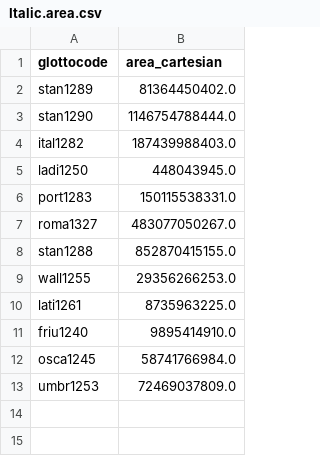
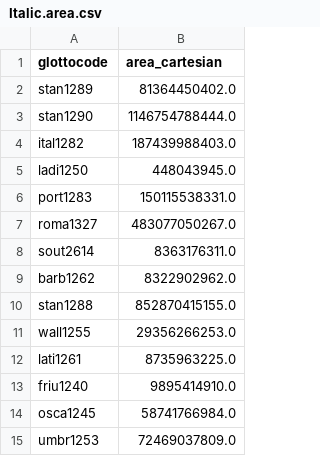
Before and after one commit to tomproberts/PunctuatedSchismo, a CSV file: data/predictors/area/Italic.area.csv, drawn as a sheet; the diff names each change by its address in the sheet, - before the commit and + after, or states it on an @@ line.

```diff
--- a/data/predictors/area/Italic.area.csv
+++ b/data/predictors/area/Italic.area.csv
+row 8: sout2614 | 8363176311.0
+row 9: barb1262 | 8322902962.0
```
Also changed, not shown: 2 other files.
